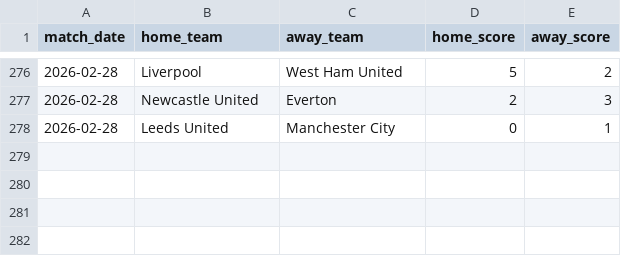
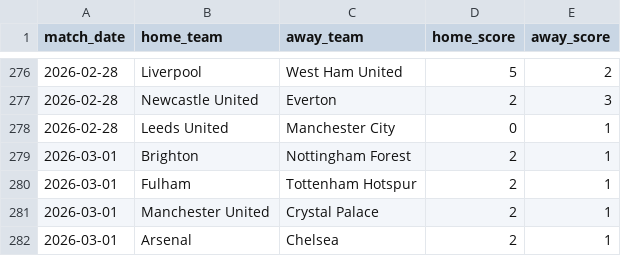
Before and after one commit to ParashDev/epl-analysis, a CSV file: data/cleaned/fixtures_detailed.csv, drawn as a sheet; only a part is shown, gaps mark what is left out; the diff names each change by its address in the sheet, - before the commit and + after, or states it on an @@ line.

```diff
--- a/data/cleaned/fixtures_detailed.csv
+++ b/data/cleaned/fixtures_detailed.csv
+row 279: 2026-03-01 | Brighton | Nottingham Forest | 2 | 1
+row 280: 2026-03-01 | Fulham | Tottenham Hotspur | 2 | 1
+row 281: 2026-03-01 | Manchester United | Crystal Palace | 2 | 1
+row 282: 2026-03-01 | Arsenal | Chelsea | 2 | 1
```
Also changed, not shown: data/cleaned/players.csv, 1 other file.
